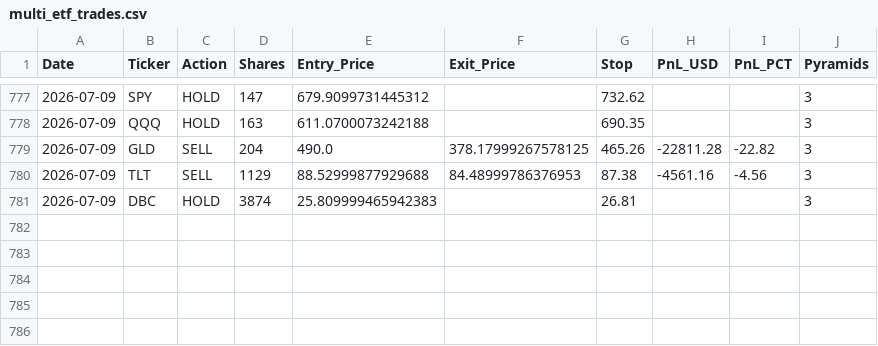
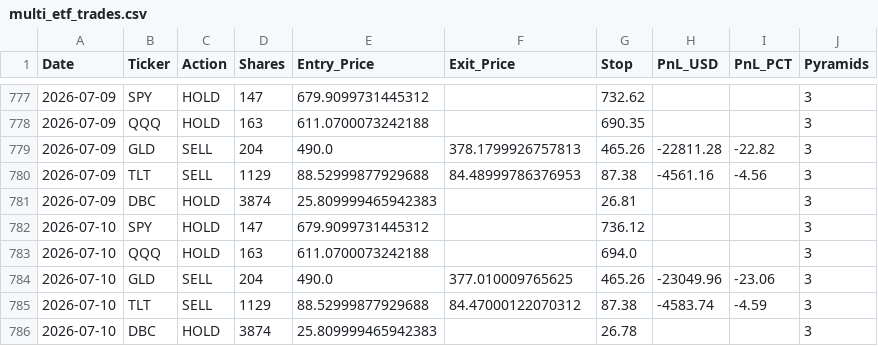
Before and after one commit to pollcerny-sudo/multi-etf-live-signals, a CSV file: multi_etf_trades.csv, drawn as a sheet; only a part is shown, gaps mark what is left out.

```diff
--- a/multi_etf_trades.csv
+++ b/multi_etf_trades.csv
@@ -778,4 +778,9 @@ Date,Ticker,Action,Shares,Entry_Price,Exit_Price,Stop,PnL_USD,PnL_PCT,Pyramids
 2026-07-09,QQQ,HOLD,163,611.0700073242188,,690.35,,,3
-2026-07-09,GLD,SELL,204,490.0,378.17999267578125,465.26,-22811.28,-22.82,3
+2026-07-09,GLD,SELL,204,490.0,378.1799926757813,465.26,-22811.28,-22.82,3
 2026-07-09,TLT,SELL,1129,88.52999877929688,84.48999786376953,87.38,-4561.16,-4.56,3
 2026-07-09,DBC,HOLD,3874,25.809999465942383,,26.81,,,3
+2026-07-10,SPY,HOLD,147,679.9099731445312,,736.12,,,3
+2026-07-10,QQQ,HOLD,163,611.0700073242188,,694.0,,,3
+2026-07-10,GLD,SELL,204,490.0,377.010009765625,465.26,-23049.96,-23.06,3
+2026-07-10,TLT,SELL,1129,88.52999877929688,84.47000122070312,87.38,-4583.74,-4.59,3
+2026-07-10,DBC,HOLD,3874,25.809999465942383,,26.78,,,3
```
